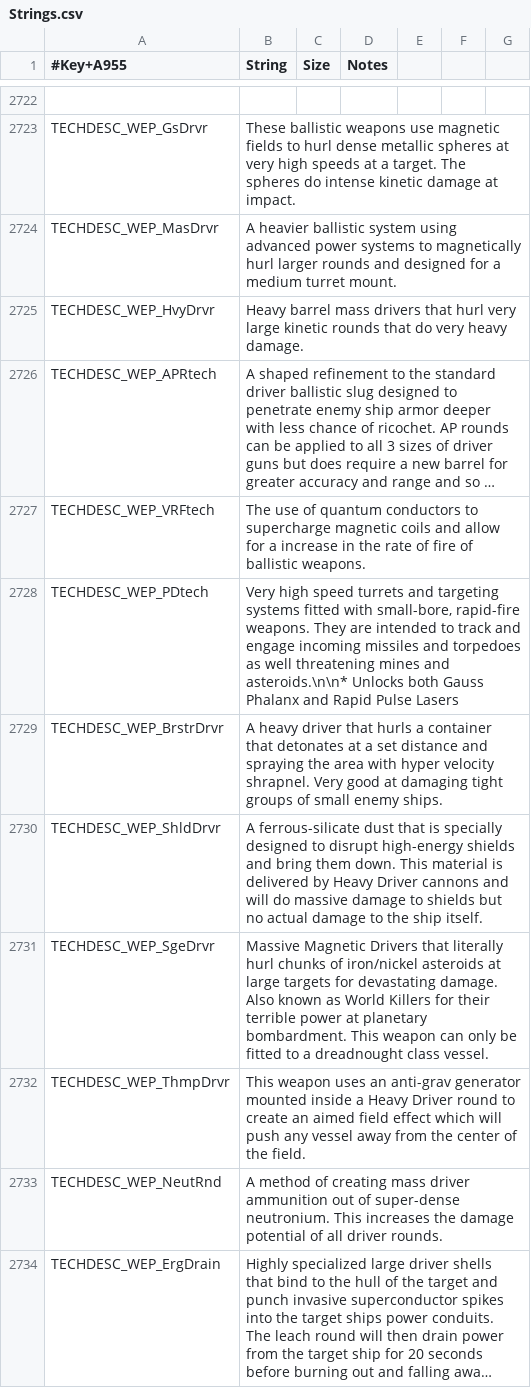
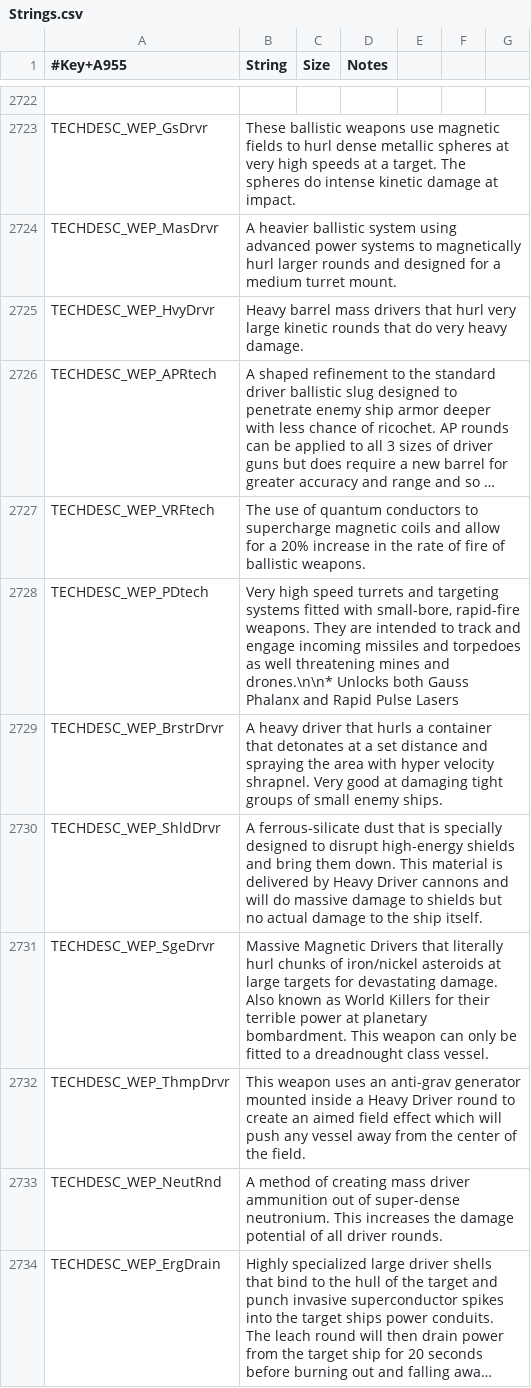
Before and after one commit to matthewhively/sots_mod, a CSV file: Locale/EN/Strings.csv, drawn as a sheet; only a part is shown, gaps mark what is left out; long unchanged cells end in …; the diff names each change by its address in the sheet, - before the commit and + after, or states it on an @@ line.

Commit message:
List the % bonus for VRF.

```diff
--- a/Locale/EN/Strings.csv
+++ b/Locale/EN/Strings.csv
-B2727 (String): …for a increase in…
+B2727 (String): …for a 20% increase in…
-B2728 (String): …mines and asteroids.\n\n* Unlocks both…
+B2728 (String): …mines and drones.\n\n* Unlocks both…
```
